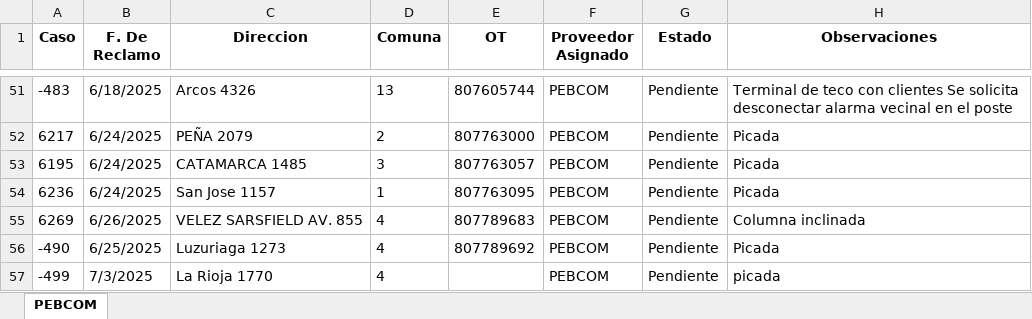
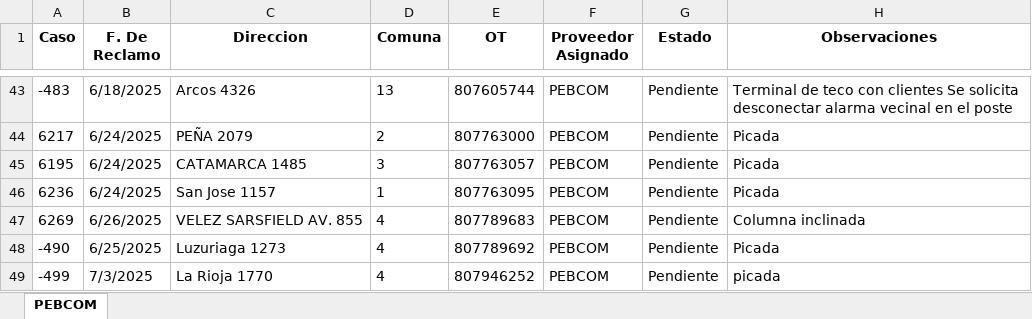
Before and after one commit to riv1matias/mapa_pebcom, an Excel workbook: mapa_interactivo_PEBCOM.xlsx, sheet PEBCOM, drawn as a sheet; only a part is shown, gaps mark what is left out; values as stored, in another font and other column widths than the file's, no borders; addresses are those after the commit; the diff covers the shown part only; the diff names each change by its address in the sheet, - before the commit and + after, or states it on an @@ line.

```diff
--- a/mapa_interactivo_PEBCOM.xlsx (sheet PEBCOM)
+++ b/mapa_interactivo_PEBCOM.xlsx (sheet PEBCOM)
-E49 (OT): (empty)
+E49 (OT): 807946252
```
Also changed, not shown: 8 removed rows elsewhere in this sheet, 1 other file.
